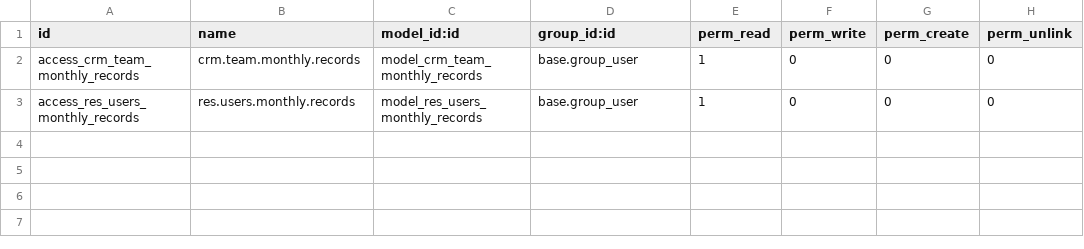
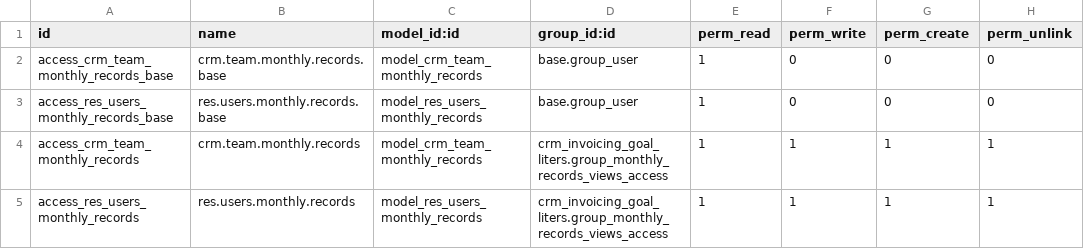
Before and after one commit to calyx-servicios/glb, a CSV file: crm_invoicing_goal_liters/security/ir.model.access.csv, drawn as a sheet.

Commit message:
[ODOO-4264][IMP][crm_invoicing_goal_liters][crm_changes_glb][oilnet_connector] - IMP module refactoring.

```diff
--- a/crm_invoicing_goal_liters/security/ir.model.access.csv
+++ b/crm_invoicing_goal_liters/security/ir.model.access.csv
@@ -1,3 +1,5 @@
 id,name,model_id:id,group_id:id,perm_read,perm_write,perm_create,perm_unlink
-access_crm_team_monthly_records,crm.team.monthly.records,model_crm_team_monthly_records,base.group_user,1,0,0,0
-access_res_users_monthly_records,res.users.monthly.records,model_res_users_monthly_records,base.group_user,1,0,0,0
+access_crm_team_monthly_records_base,crm.team.monthly.records.base,model_crm_team_monthly_records,base.group_user,1,0,0,0
+access_res_users_monthly_records_base,res.users.monthly.records.base,model_res_users_monthly_records,base.group_user,1,0,0,0
+access_crm_team_monthly_records,crm.team.monthly.records,model_crm_team_monthly_records,crm_invoicing_goal_liters.group_monthly_records_views_access,1,1,1,1
+access_res_users_monthly_records,res.users.monthly.records,model_res_users_monthly_records,crm_invoicing_goal_liters.group_monthly_records_views_access,1,1,1,1
```
Also changed, not shown: 19 other files.
